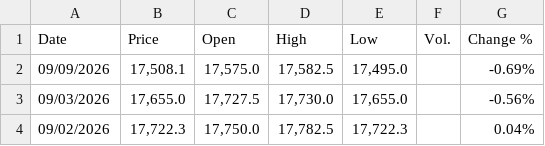
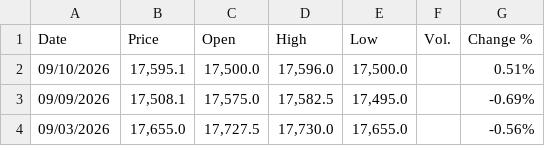
Before and after one commit to mikeCelieano/ARIMA-LSTM-Thesis, a CSV file: data/usd_idr.csv, drawn as a sheet; only a part is shown; the shorter side is filled out with more unchanged rows; the diff names each change by its address in the sheet, - before the commit and + after, or states it on an @@ line.

```diff
--- a/data/usd_idr.csv
+++ b/data/usd_idr.csv
+row 2: 09/10/2026 | 17,595.1 | 17,500.0 | 17,596.0 | 17,500.0 |  | 0.51%
```
Also changed, not shown: 6 other files.
